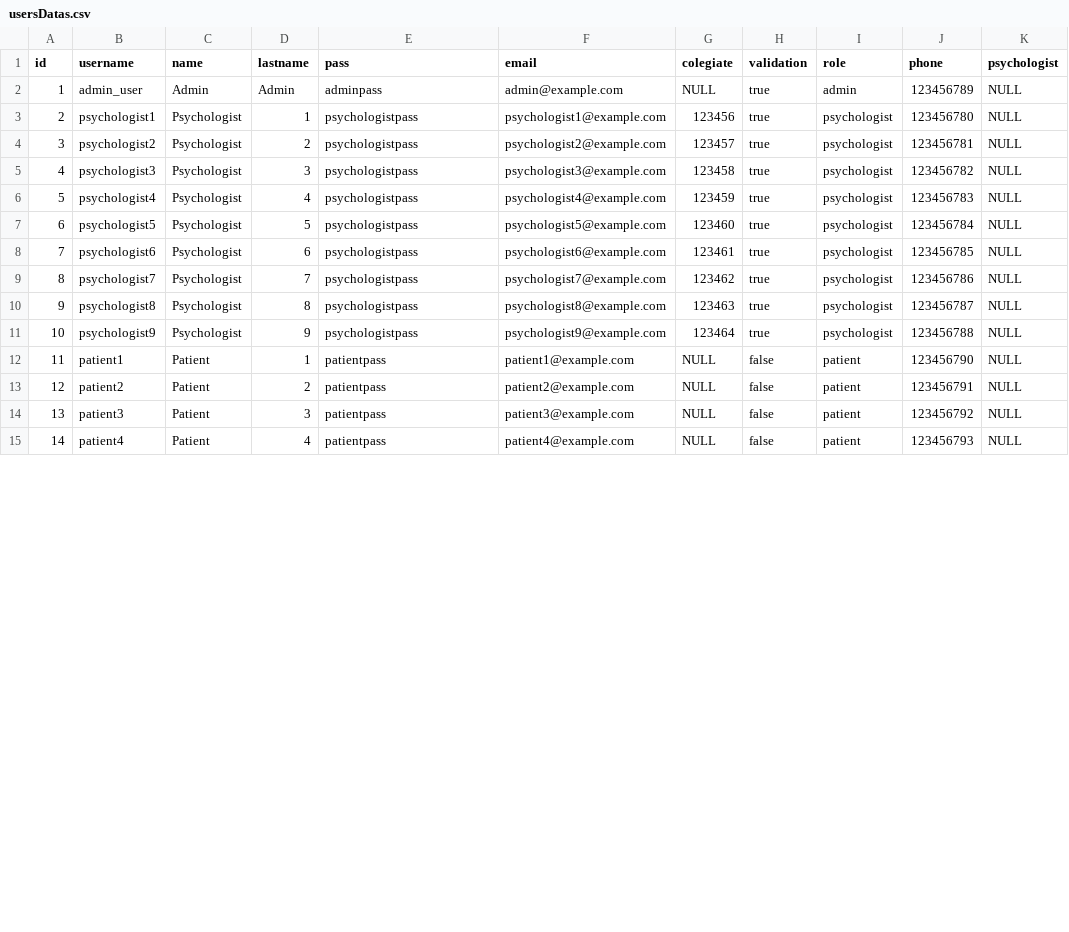
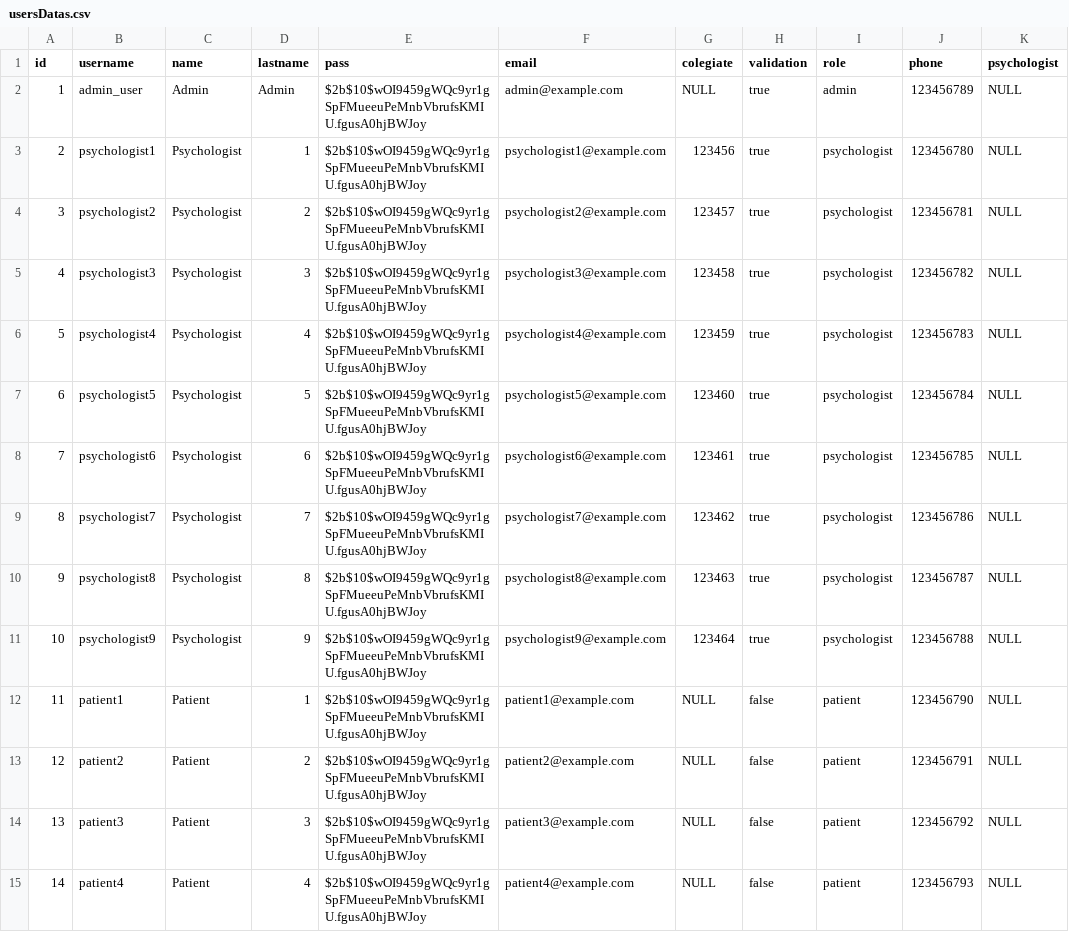
Before and after one commit to attetorres/Quida-t-app-backend, a CSV file: csv/usersDatas.csv, drawn as a sheet; only a part is shown; the diff covers the shown part only; the diff names each change by its address in the sheet, - before the commit and + after, or states it on an @@ line.

Commit message:
csv changes

```diff
--- a/csv/usersDatas.csv
+++ b/csv/usersDatas.csv
-E2 (pass): adminpass
+E2 (pass): $2b$10$wOI9459gWQc9yr1gSpFMueeuPeMnbVbrufsKMIU.fgusA0hjBWJoy
-E3:E11 (pass): psychologistpass
+E3:E11 (pass): $2b$10$wOI9459gWQc9yr1gSpFMueeuPeMnbVbrufsKMIU.fgusA0hjBWJoy
-E12:E15 (pass): patientpass
+E12:E15 (pass): $2b$10$wOI9459gWQc9yr1gSpFMueeuPeMnbVbrufsKMIU.fgusA0hjBWJoy
```
Also changed, not shown: 16 edited cells elsewhere in this file.
